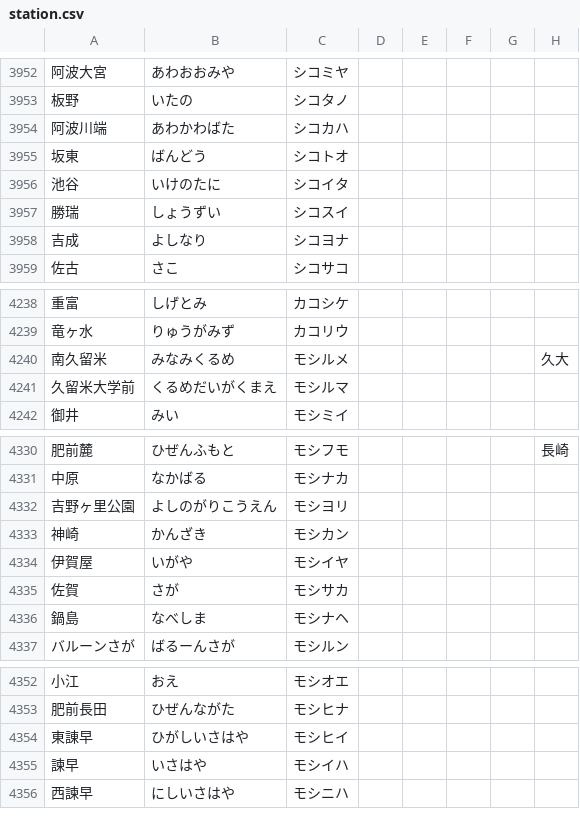
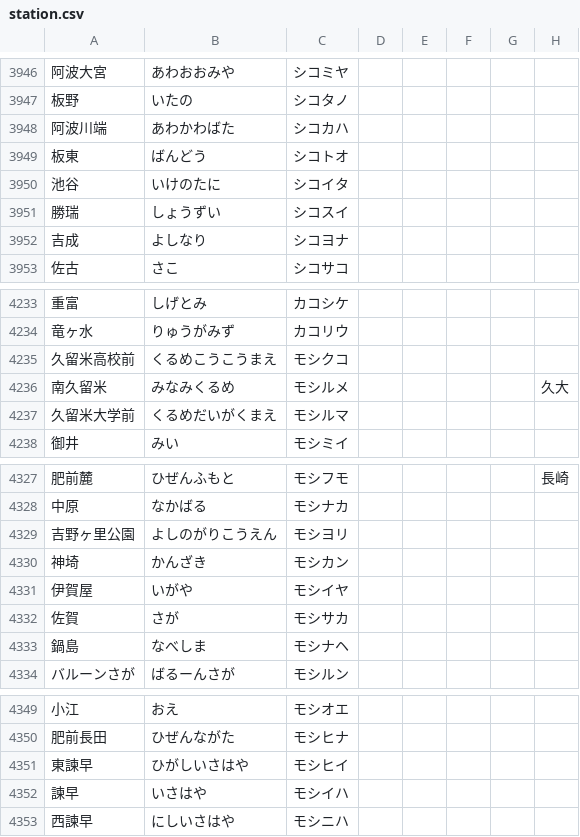
Before and after one commit to xkikeg/ares, a CSV file: data/station.csv, drawn as a sheet; only a part is shown, gaps mark what is left out; the diff covers the shown part only.

```diff
--- a/data/station.csv
+++ b/data/station.csv
@@ -3954,3 +3948,3 @@
 "阿波川端","あわかわばた","シコカハ",,,,,
-"坂東","ばんどう","シコトオ",,,,,
+"板東","ばんどう","シコトオ",,,,,
 "池谷","いけのたに","シコイタ",,,,,
@@ -4239,2 +4234,3 @@
 "竜ヶ水","りゅうがみず","カコリウ",,,,,
+"久留米高校前","くるめこうこうまえ","モシクコ",,,,,
 "南久留米","みなみくるめ","モシルメ",,,,,"久大"
@@ -4332,3 +4329,3 @@
 "吉野ヶ里公園","よしのがりこうえん","モシヨリ",,,,,
-"神崎","かんざき","モシカン",,,,,
+"神埼","かんざき","モシカン",,,,,
 "伊賀屋","いがや","モシイヤ",,,,,
@@ -4353,3 +4350,3 @@
 "肥前長田","ひぜんながた","モシヒナ",,,,,
-"東諌早","ひがしいさはや","モシヒイ",,,,,
+"東諫早","ひがしいさはや","モシヒイ",,,,,
 "諫早","いさはや","モシイハ",,,,,
```
Also changed, not shown: 3 added rows, 7 removed rows and 1 edited cell elsewhere in this file, 1 other file.
